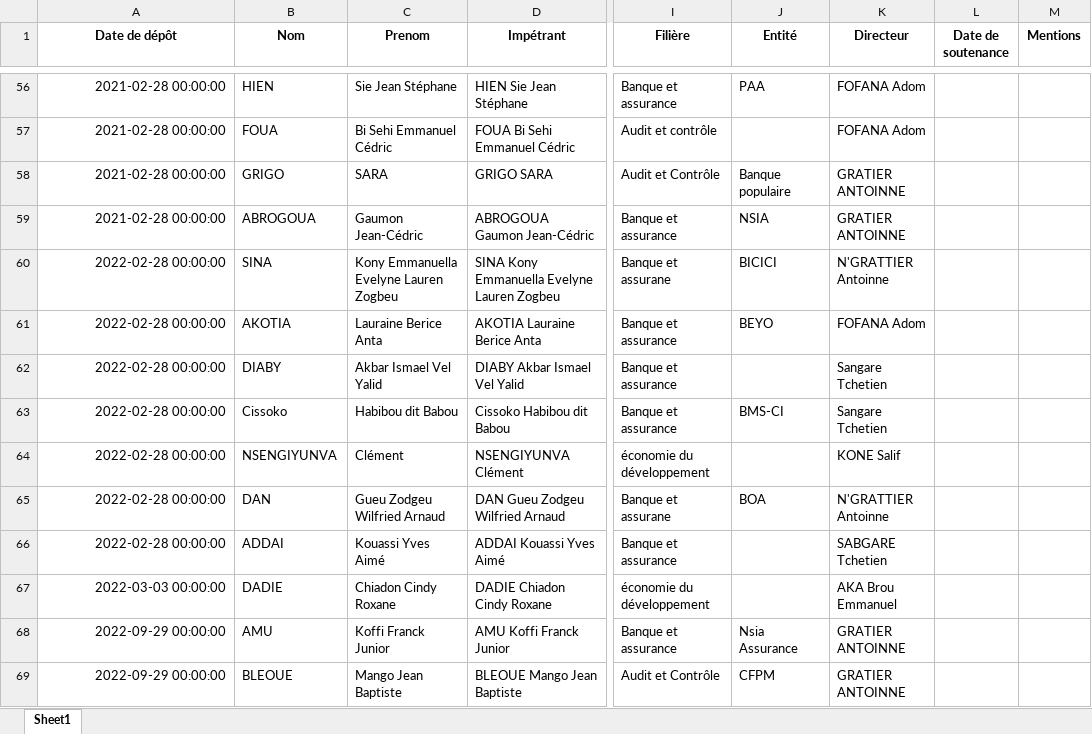
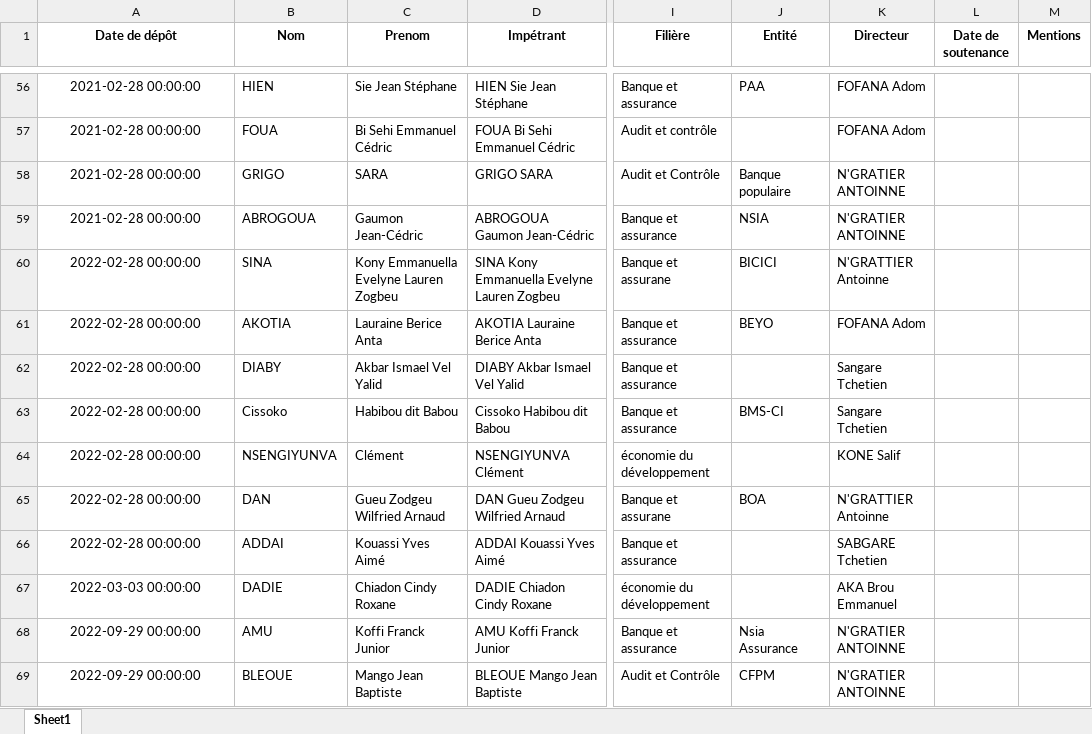
Before and after one commit to Migthyvan/Pere_kpoda, an Excel workbook: bd1.xlsx, sheet Sheet1, drawn as a sheet; only a part is shown, gaps mark what is left out; values as stored, in another font and other column widths than the file's, no borders; the diff covers the shown part only; the diff names each change by its address in the sheet, - before the commit and + after, or states it on an @@ line.

```diff
--- a/bd1.xlsx (sheet Sheet1)
+++ b/bd1.xlsx (sheet Sheet1)
-A56:A69 alignment: right
+A56:A69 alignment: center
-K58:K59 (Directeur): GRATIER ANTOINNE
+K58:K59 (Directeur): N'GRATIER ANTOINNE
-K68:K69 (Directeur): GRATIER ANTOINNE
+K68:K69 (Directeur): N'GRATIER ANTOINNE
```
Also changed, not shown: 18 added rows, 10 edited cells and cell formats elsewhere in this sheet.
